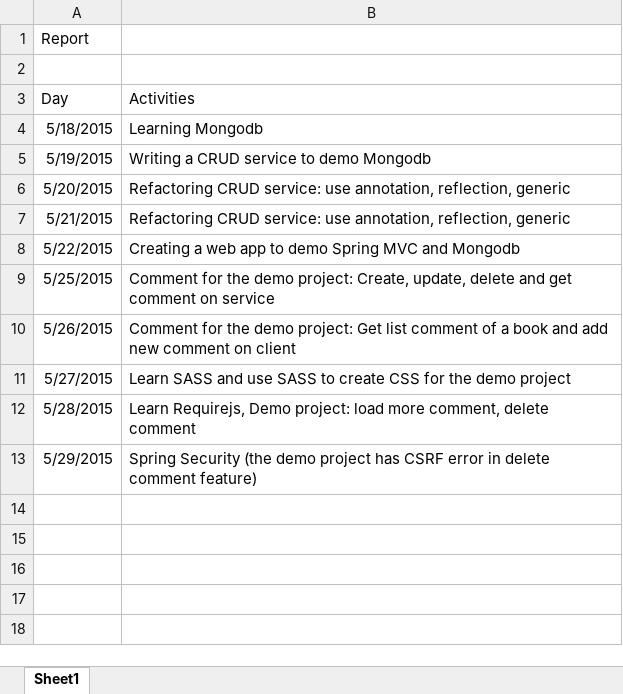
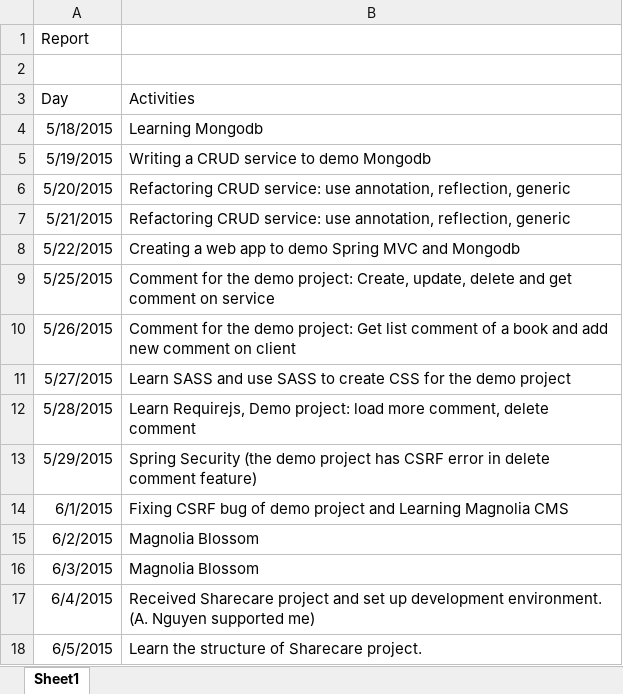
Before and after one commit to trieudoankms/demo-mongodb, an Excel workbook: report.xlsx, sheet Sheet1, drawn as a sheet; values as stored, in another font and other column widths than the file's, no borders; the diff names each change by its address in the sheet, - before the commit and + after, or states it on an @@ line.

Commit message:
Creating mini demo blossom and updating report

```diff
--- a/report.xlsx (sheet Sheet1)
+++ b/report.xlsx (sheet Sheet1)
+row 14: 6/1/2015 | Fixing CSRF bug of demo project and Learning Magnolia CMS
+row 15: 6/2/2015 | Magnolia Blossom
+row 16: 6/3/2015 | Magnolia Blossom
+row 17: 6/4/2015 | Received Sharecare project and set up development environment. (A. Nguyen supported me)
+row 18: 6/5/2015 | Learn the structure of Sharecare project.
```
Also changed, not shown: 18 other files.
